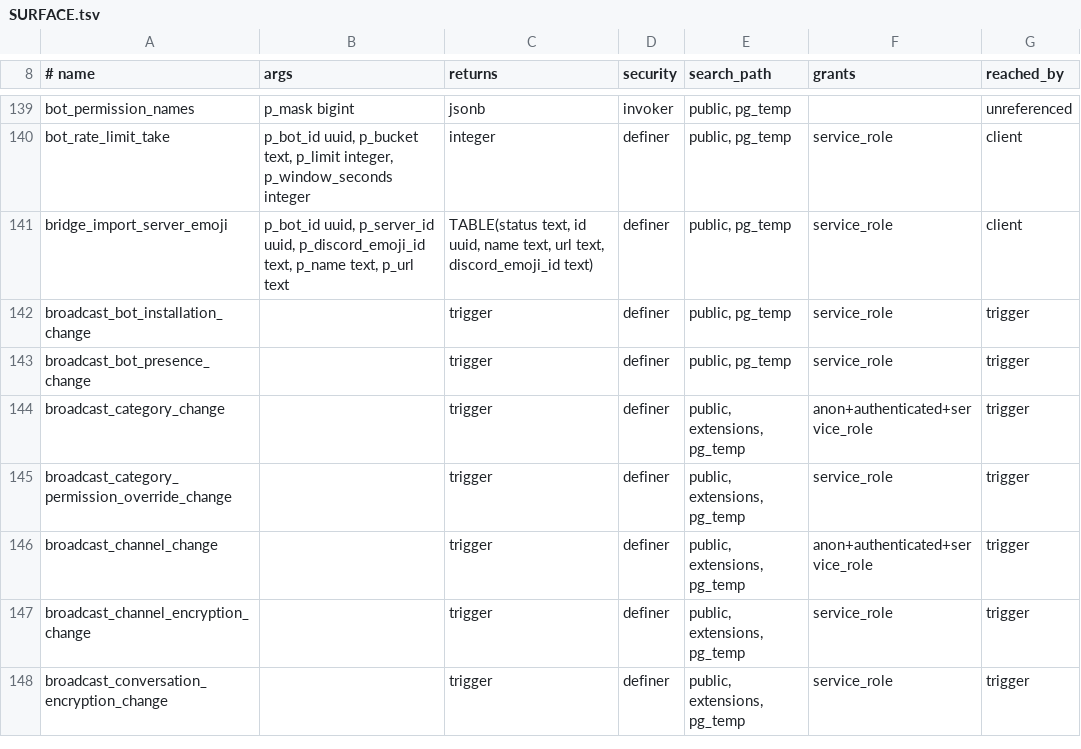
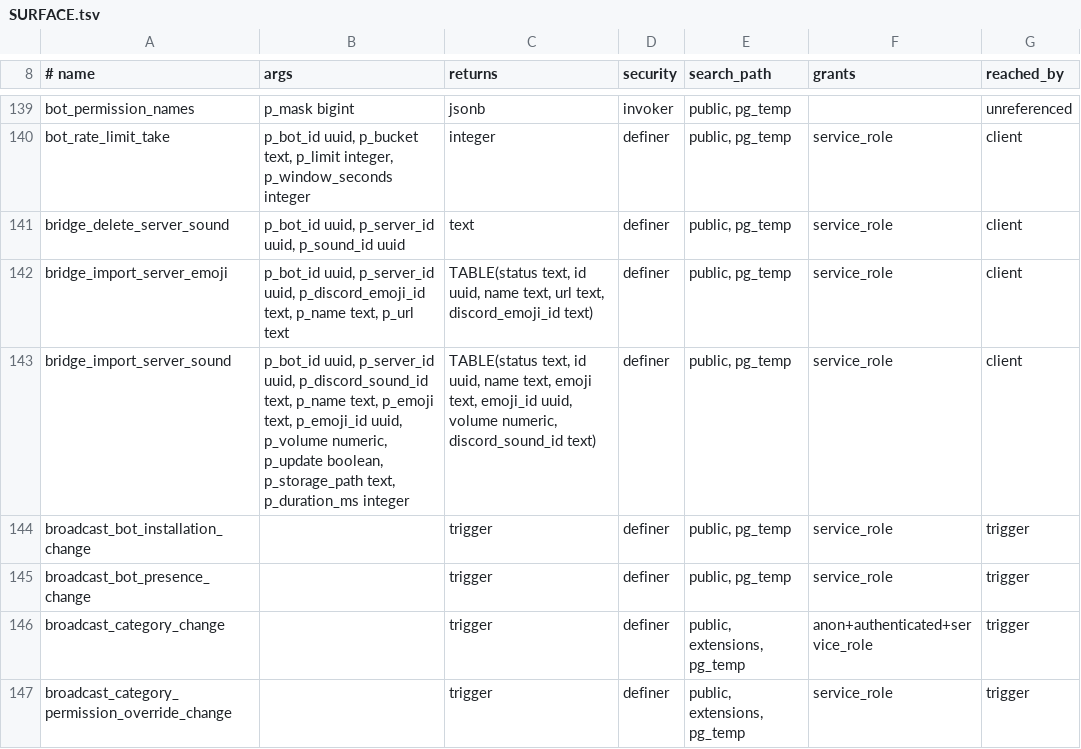
Before and after one commit to y4my4my4m/harmony, a TSV file: db_schema/SURFACE.tsv, drawn as a sheet; only a part is shown, gaps mark what is left out; the shorter side is filled out with more unchanged rows; the diff names each change by its address in the sheet, - before the commit and + after, or states it on an @@ line.

Commit message:
feat(db): bridge soundboard import and delete RPCs

```diff
--- a/db_schema/SURFACE.tsv
+++ b/db_schema/SURFACE.tsv
+row 141: bridge_delete_server_sound | p_bot_id uuid, p_server_id uuid, p_sound_id uuid | text | definer | public, pg_temp | service_role | client
+row 143: bridge_import_server_sound | p_bot_id uuid, p_server_id uuid, p_discord_sound_id text, p_name text, p_emoji text, p_emoji_id uuid, p_volume numeric, p_update boolean, p_storage_path text, p_duration_ms integer | TABLE(status text, id uuid, name text, emoji text, emoji_id uuid, volume numeric, discord_sound_id text) | definer | public, pg_temp | service_role | client
```
Also changed, not shown: db_schema/REACHABILITY.tsv, 2 other files.
